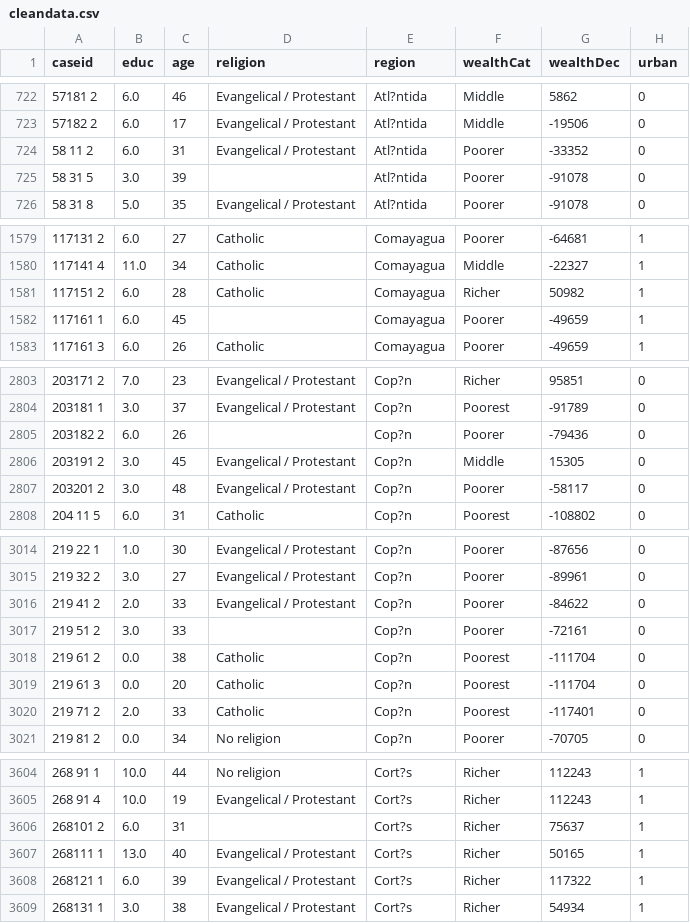
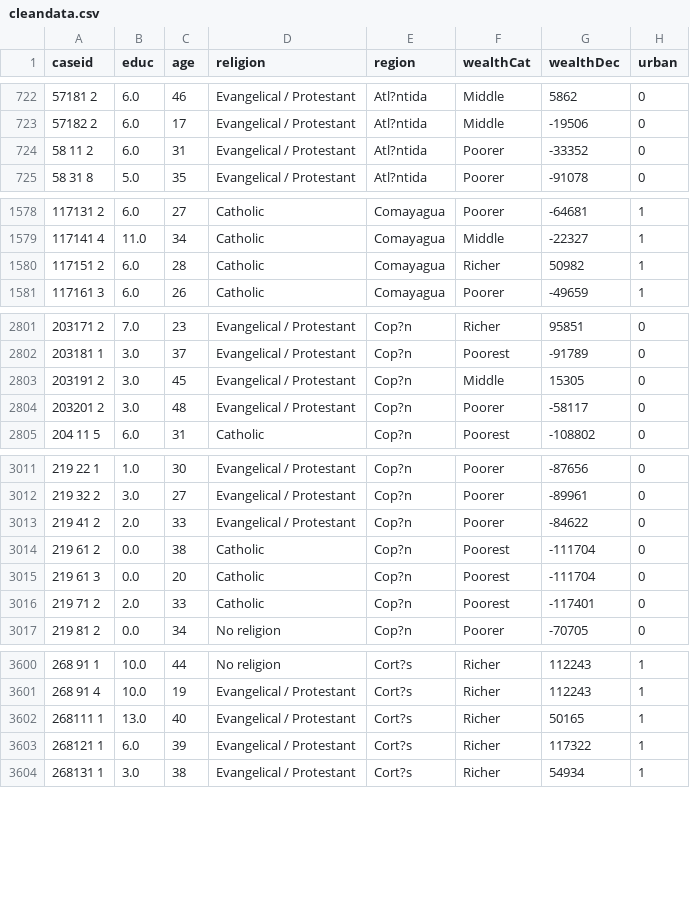
Before and after one commit to maxmcdonalduw/599-Project, a CSV file: data/cleandata.csv, drawn as a sheet; only a part is shown, gaps mark what is left out; the diff covers the shown part only.

```diff
--- a/data/cleandata.csv
+++ b/data/cleandata.csv
@@ -724,3 +724,2 @@ caseid,educ,age,religion,region,wealthCat,wealthDec,urban
 58 11  2,6.0,31,Evangelical / Protestant,Atl?ntida,Poorer,-33352,0
-58 31  5,3.0,39,,Atl?ntida,Poorer,-91078,0
 58 31  8,5.0,35,Evangelical / Protestant,Atl?ntida,Poorer,-91078,0
@@ -1581,3 +1580,2 @@ caseid,educ,age,religion,region,wealthCat,wealthDec,urban
 117151  2,6.0,28,Catholic,Comayagua,Richer,50982,1
-117161  1,6.0,45,,Comayagua,Poorer,-49659,1
 117161  3,6.0,26,Catholic,Comayagua,Poorer,-49659,1
@@ -2804,3 +2802,2 @@ caseid,educ,age,religion,region,wealthCat,wealthDec,urban
 203181  1,3.0,37,Evangelical / Protestant,Cop?n,Poorest,-91789,0
-203182  2,6.0,26,,Cop?n,Poorer,-79436,0
 203191  2,3.0,45,Evangelical / Protestant,Cop?n,Middle,15305,0
@@ -3016,3 +3013,2 @@ caseid,educ,age,religion,region,wealthCat,wealthDec,urban
 219 41  2,2.0,33,Evangelical / Protestant,Cop?n,Poorer,-84622,0
-219 51  2,3.0,33,,Cop?n,Poorer,-72161,0
 219 61  2,0.0,38,Catholic,Cop?n,Poorest,-111704,0
@@ -3605,3 +3601,2 @@ caseid,educ,age,religion,region,wealthCat,wealthDec,urban
 268 91  4,10.0,19,Evangelical / Protestant,Cort?s,Richer,112243,1
-268101  2,6.0,31,,Cort?s,Richer,75637,1
 268111  1,13.0,40,Evangelical / Protestant,Cort?s,Richer,50165,1
```
Also changed, not shown: 12 removed rows elsewhere in this file, 2 other files.
